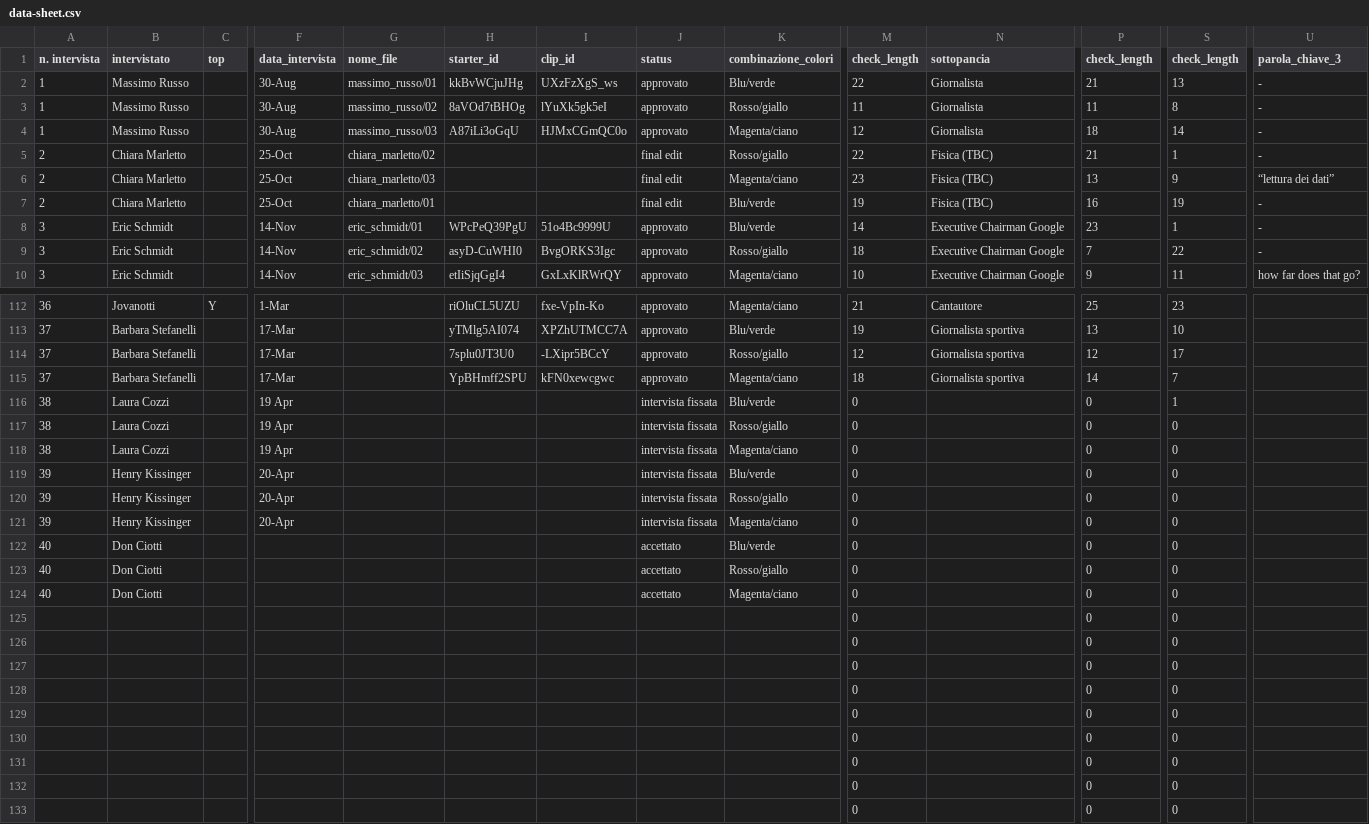
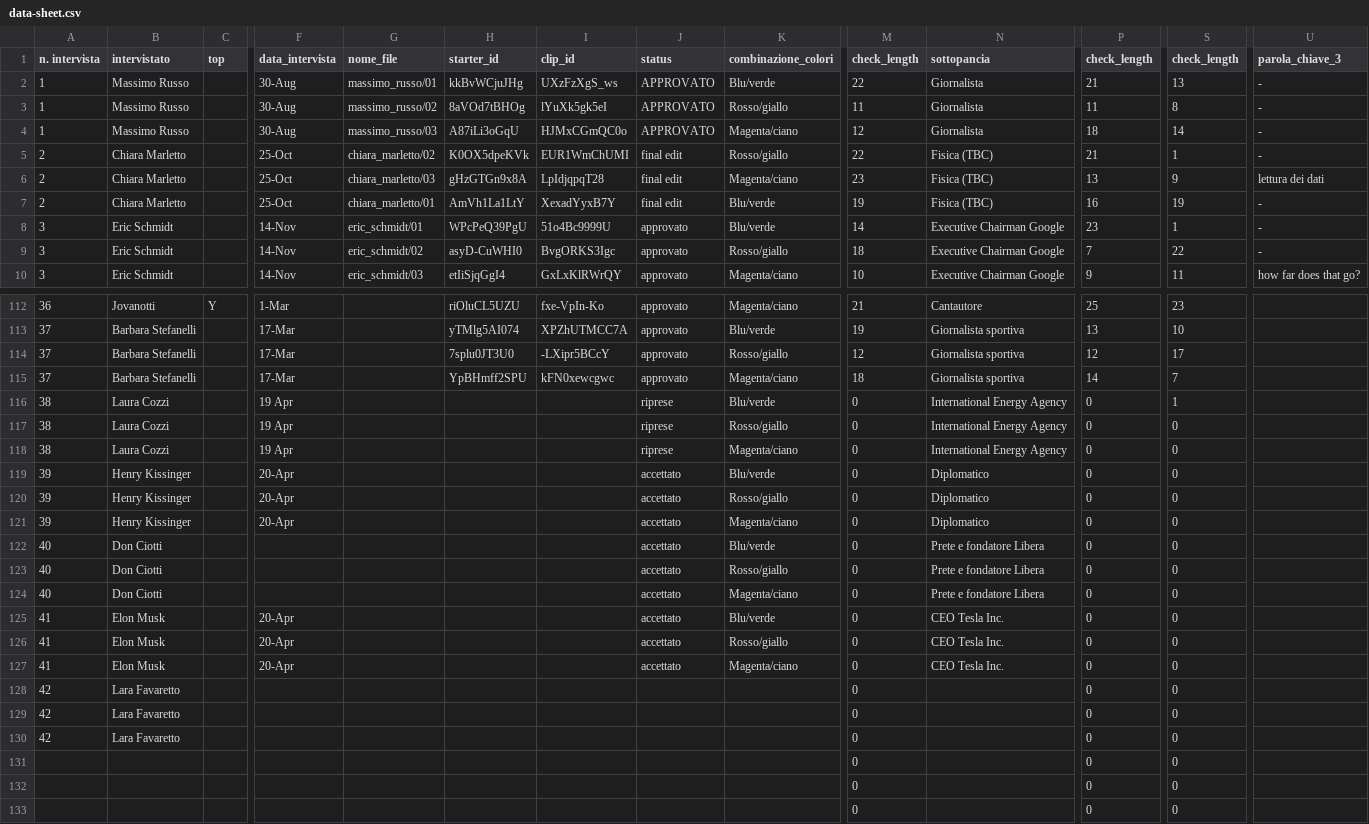
Before and after one commit to todotoit/FGAWebsiteDeployDev, a CSV file: data/data-sheet.csv, drawn as a sheet; only a part is shown, gaps mark what is left out; removed rows and columns are numbered as before the commit, all else as after; rows hold the shown columns only; the diff covers the shown part only; the diff names each change by its address in the sheet, - before the commit and + after, or states it on an @@ line.

```diff
--- a/data/data-sheet.csv
+++ b/data/data-sheet.csv
-J2:J4 (status): approvato
+J2:J4 (status): APPROVATO
-H5 (starter_id): (empty)
+H5 (starter_id): K0OX5dpeKVk
-I5 (clip_id): (empty)
+I5 (clip_id): EUR1WmChUMI
-H6 (starter_id): (empty)
+H6 (starter_id): gHzGTGn9x8A
-I6 (clip_id): (empty)
+I6 (clip_id): LpIdjqpqT28
-U6 (parola_chiave_3): “lettura dei dati”
+U6 (parola_chiave_3): lettura dei dati
-H7 (starter_id): (empty)
+H7 (starter_id): AmVh1La1LtY
-I7 (clip_id): (empty)
+I7 (clip_id): XexadYyxB7Y
-J116:J118 (status): intervista fissata
+J116:J118 (status): riprese
-N116:N118 (sottopancia): (empty)
+N116:N118 (sottopancia): International Energy Agency
-J119:J121 (status): intervista fissata
+J119:J121 (status): accettato
-N119:N121 (sottopancia): (empty)
+N119:N121 (sottopancia): Diplomatico
-N122:N124 (sottopancia): (empty)
+N122:N124 (sottopancia): Prete e fondatore Libera
-row 125:  |  |  |  |  |  |  |  |  | 0 |  | 0 | 0
-row 126:  |  |  |  |  |  |  |  |  | 0 |  | 0 | 0
-row 127:  |  |  |  |  |  |  |  |  | 0 |  | 0 | 0
+row 125: 41 | Elon Musk |  | 20-Apr |  |  |  | accettato | Blu/verde | 0 | CEO Tesla Inc. | 0 | 0
+row 126: 41 | Elon Musk |  | 20-Apr |  |  |  | accettato | Rosso/giallo | 0 | CEO Tesla Inc. | 0 | 0
+row 127: 41 | Elon Musk |  | 20-Apr |  |  |  | accettato | Magenta/ciano | 0 | CEO Tesla Inc. | 0 | 0
-A128:A130 (n. intervista): (empty)
+A128:A130 (n. intervista): 42
-B128:B130 (intervistato): (empty)
+B128:B130 (intervistato): Lara Favaretto
```
Also changed, not shown: 25 edited cells elsewhere in this file, 3 other files.
